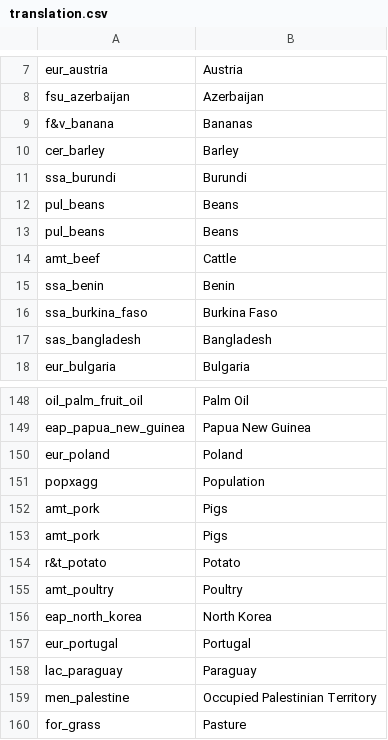
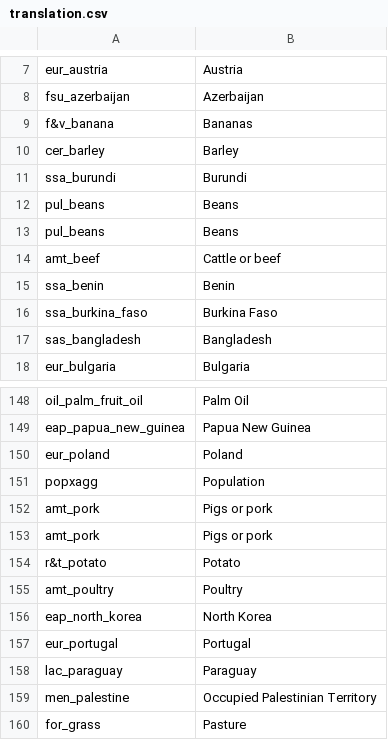
Before and after one commit to IFPRI/impact-model-redux, a CSV file: app/assets/data/translation.csv, drawn as a sheet; only a part is shown, gaps mark what is left out.

Commit message:
Update translation.csv

```diff
--- a/app/assets/data/translation.csv
+++ b/app/assets/data/translation.csv
@@ -13,3 +13,3 @@ pul_beans,Beans
 pul_beans,Beans
-amt_beef,Cattle
+amt_beef,Cattle or beef
 ssa_benin,Benin
@@ -151,4 +151,4 @@ eur_poland,Poland
 popxagg,Population
-amt_pork,Pigs
-amt_pork,Pigs
+amt_pork,Pigs or pork
+amt_pork,Pigs or pork
 r&t_potato,Potato
```
